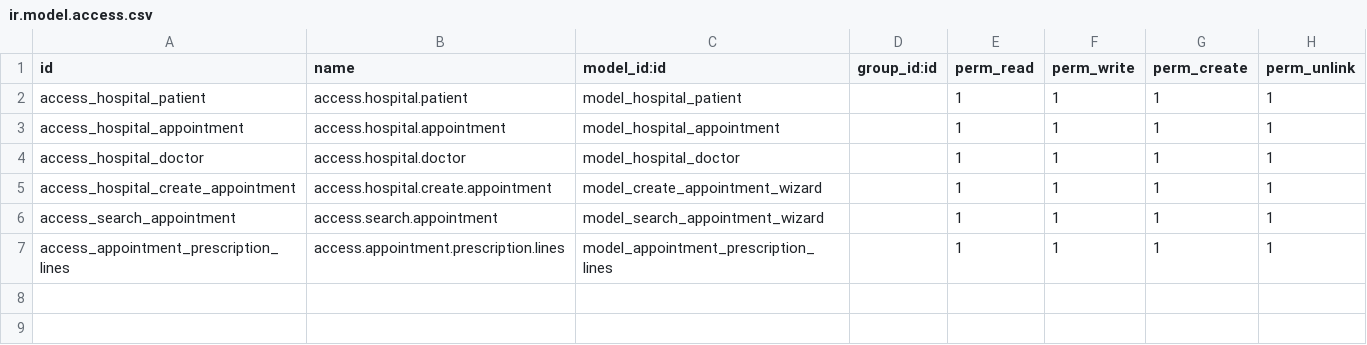
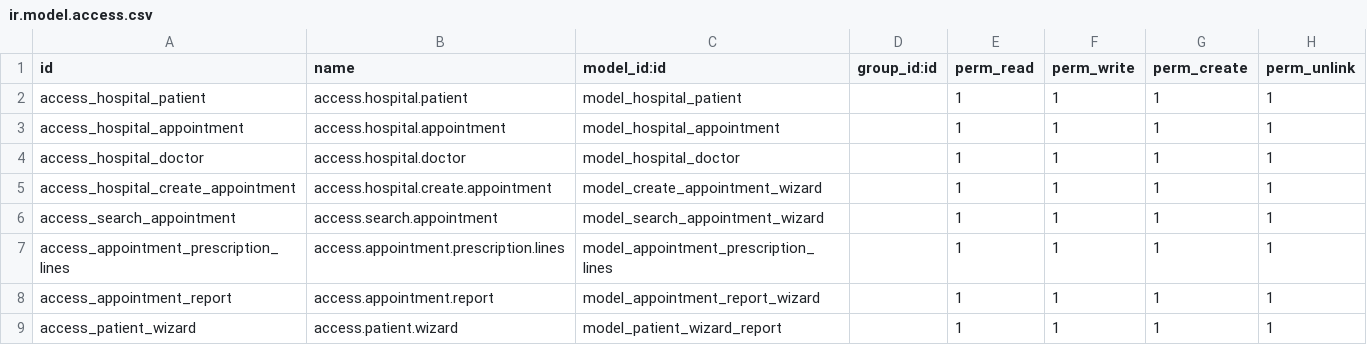
Before and after one commit to abdelazim81/odoo_custom_modules, a CSV file: om_hospital/security/ir.model.access.csv, drawn as a sheet.

Commit message:
move all menues to single file and create report with filters by using a wizard and ad new wizard to create report of patients

```diff
--- a/om_hospital/security/ir.model.access.csv
+++ b/om_hospital/security/ir.model.access.csv
@@ -7 +7,3 @@ access_search_appointment,access.search.appointment,model_search_appointment_wiz
 access_appointment_prescription_lines,access.appointment.prescription.lines,model_appointment_prescription_lines,,1,1,1,1
+access_appointment_report,access.appointment.report,model_appointment_report_wizard,,1,1,1,1
+access_patient_wizard,access.patient.wizard,model_patient_wizard_report,,1,1,1,1
```
Also changed, not shown: 15 other files.
